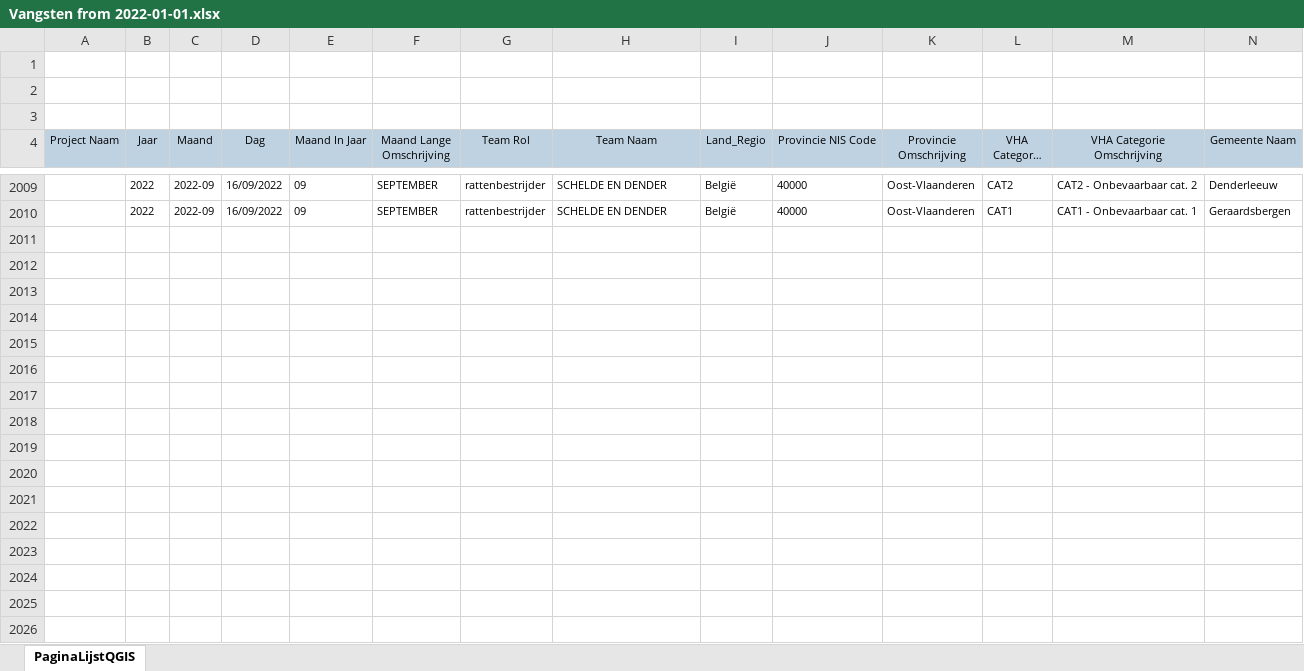
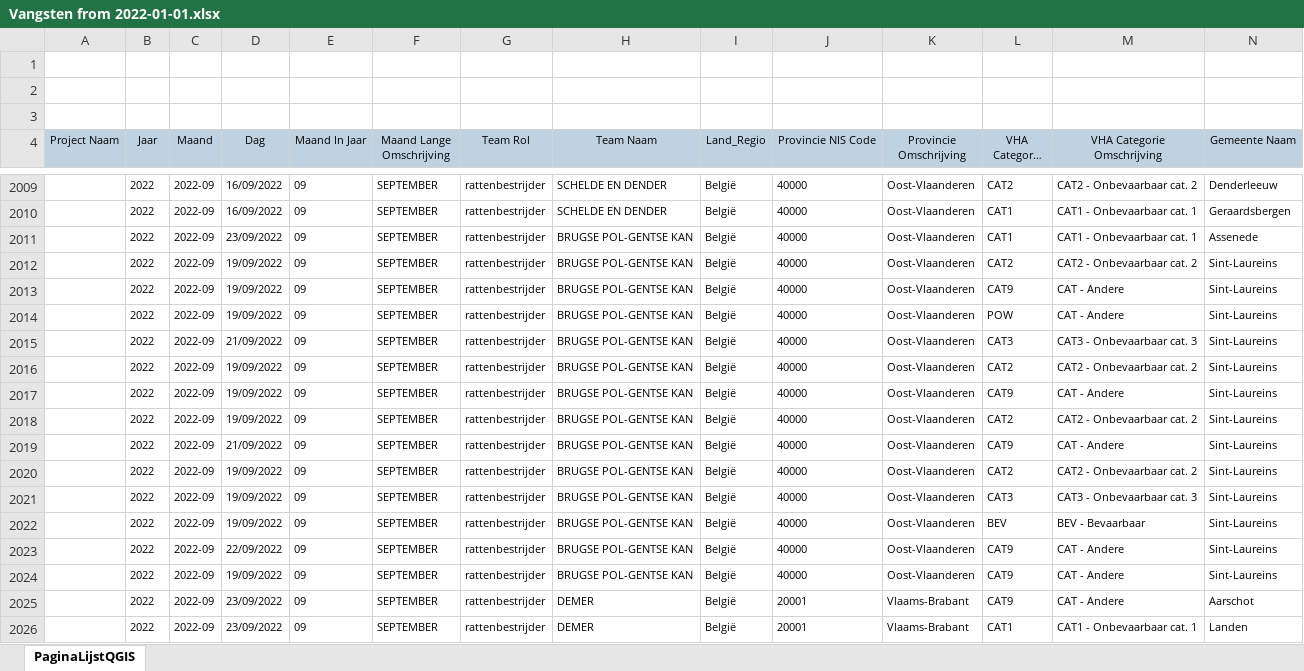
Before and after one commit to riparias/vmm-rattenapp-occurrences, an Excel workbook: data/raw/Vangsten from 2022-01-01.xlsx, sheet PaginaLijstQGIS, drawn as a sheet; only a part is shown, gaps mark what is left out; long unchanged cells end in …; values as stored, in another font and other column widths than the file's, no borders; rows hold the shown columns only; the diff covers the shown part only; the diff names each change by its address in the sheet, - before the commit and + after, or states it on an @@ line.

Commit message:
Add new data from exports

```diff
--- a/data/raw/Vangsten from 2022-01-01.xlsx (sheet PaginaLijstQGIS)
+++ b/data/raw/Vangsten from 2022-01-01.xlsx (sheet PaginaLijstQGIS)
+row 2011:  | 2022 | 2022-09 | 23/09/2022 | 09 | SEPTEMBER | rattenbestrijder | BRUGSE POL-GENTSE KAN | België | 40000 | Oost-Vlaanderen | CAT1 | CAT1 - Onbevaarbaar cat. 1 | Assenede
+row 2012:  | 2022 | 2022-09 | 19/09/2022 | 09 | SEPTEMBER | rattenbestrijder | BRUGSE POL-GENTSE KAN | België | 40000 | Oost-Vlaanderen | CAT2 | CAT2 - Onbevaarbaar cat. 2 | Sint-Laureins
+row 2013:  | 2022 | 2022-09 | 19/09/2022 | 09 | SEPTEMBER | rattenbestrijder | BRUGSE POL-GENTSE KAN | België | 40000 | Oost-Vlaanderen | CAT9 | CAT - Andere | Sint-Laureins
+row 2014:  | 2022 | 2022-09 | 19/09/2022 | 09 | SEPTEMBER | rattenbestrijder | BRUGSE POL-GENTSE KAN | België | 40000 | Oost-Vlaanderen | POW | CAT - Andere | Sint-Laureins
+row 2015:  | 2022 | 2022-09 | 21/09/2022 | 09 | SEPTEMBER | rattenbestrijder | BRUGSE POL-GENTSE KAN | België | 40000 | Oost-Vlaanderen | CAT3 | CAT3 - Onbevaarbaar cat. 3 | Sint-Laureins
+row 2016:  | 2022 | 2022-09 | 19/09/2022 | 09 | SEPTEMBER | rattenbestrijder | BRUGSE POL-GENTSE KAN | België | 40000 | Oost-Vlaanderen | CAT2 | CAT2 - Onbevaarbaar cat. 2 | Sint-Laureins
+row 2017:  | 2022 | 2022-09 | 19/09/2022 | 09 | SEPTEMBER | rattenbestrijder | BRUGSE POL-GENTSE KAN | België | 40000 | Oost-Vlaanderen | CAT9 | CAT - Andere | Sint-Laureins
+row 2018:  | 2022 | 2022-09 | 19/09/2022 | 09 | SEPTEMBER | rattenbestrijder | BRUGSE POL-GENTSE KAN | België | 40000 | Oost-Vlaanderen | CAT2 | CAT2 - Onbevaarbaar cat. 2 | Sint-Laureins
+row 2019:  | 2022 | 2022-09 | 21/09/2022 | 09 | SEPTEMBER | rattenbestrijder | BRUGSE POL-GENTSE KAN | België | 40000 | Oost-Vlaanderen | CAT9 | CAT - Andere | Sint-Laureins
+row 2020:  | 2022 | 2022-09 | 19/09/2022 | 09 | SEPTEMBER | rattenbestrijder | BRUGSE POL-GENTSE KAN | België | 40000 | Oost-Vlaanderen | CAT2 | CAT2 - Onbevaarbaar cat. 2 | Sint-Laureins
+row 2021:  | 2022 | 2022-09 | 19/09/2022 | 09 | SEPTEMBER | rattenbestrijder | BRUGSE POL-GENTSE KAN | België | 40000 | Oost-Vlaanderen | CAT3 | CAT3 - Onbevaarbaar cat. 3 | Sint-Laureins
+row 2022:  | 2022 | 2022-09 | 19/09/2022 | 09 | SEPTEMBER | rattenbestrijder | BRUGSE POL-GENTSE KAN | België | 40000 | Oost-Vlaanderen | BEV | BEV - Bevaarbaar | Sint-Laureins
+row 2023:  | 2022 | 2022-09 | 22/09/2022 | 09 | SEPTEMBER | rattenbestrijder | BRUGSE POL-GENTSE KAN | België | 40000 | Oost-Vlaanderen | CAT9 | CAT - Andere | Sint-Laureins
+row 2024:  | 2022 | 2022-09 | 19/09/2022 | 09 | SEPTEMBER | rattenbestrijder | BRUGSE POL-GENTSE KAN | België | 40000 | Oost-Vlaanderen | CAT9 | CAT - Andere | Sint-Laureins
+row 2025:  | 2022 | 2022-09 | 23/09/2022 | 09 | SEPTEMBER | rattenbestrijder | DEMER | België | 20001 | Vlaams-Brabant | CAT9 | CAT - Andere | Aarschot
+row 2026:  | 2022 | 2022-09 | 23/09/2022 | 09 | SEPTEMBER | rattenbestrijder | DEMER | België | 20001 | Vlaams-Brabant | CAT1 | CAT1 - Onbevaarbaar cat. 1 | Landen
```
Also changed, not shown: 40 added rows elsewhere in this sheet, 1 other file.
